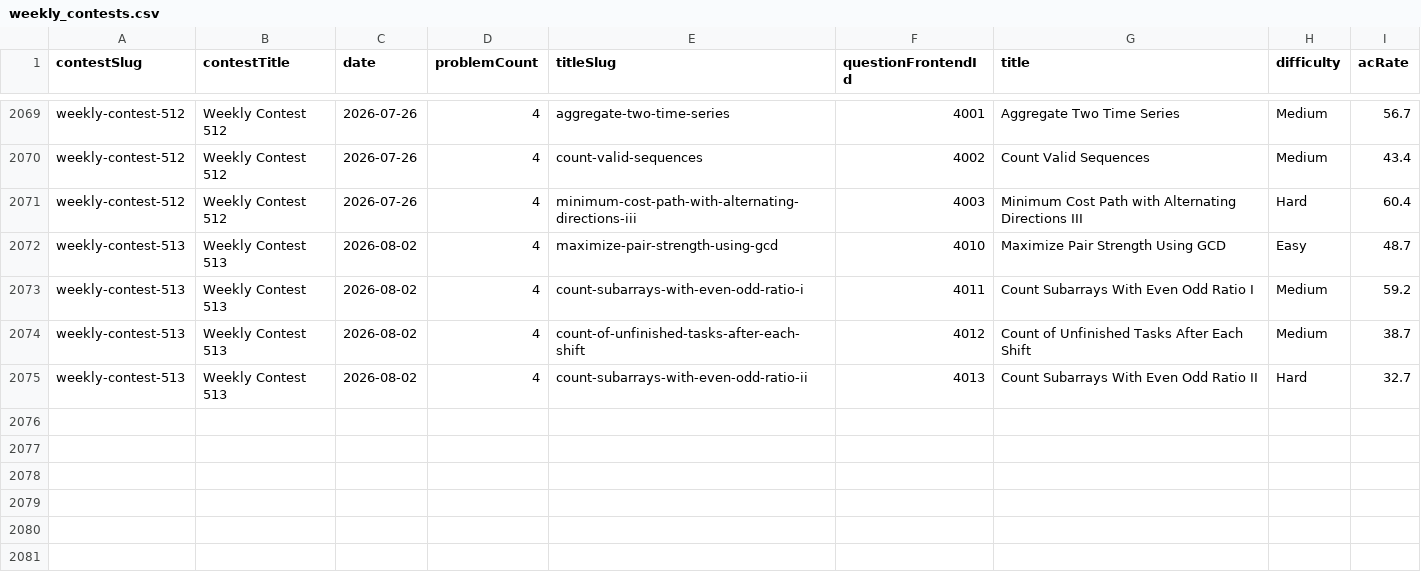
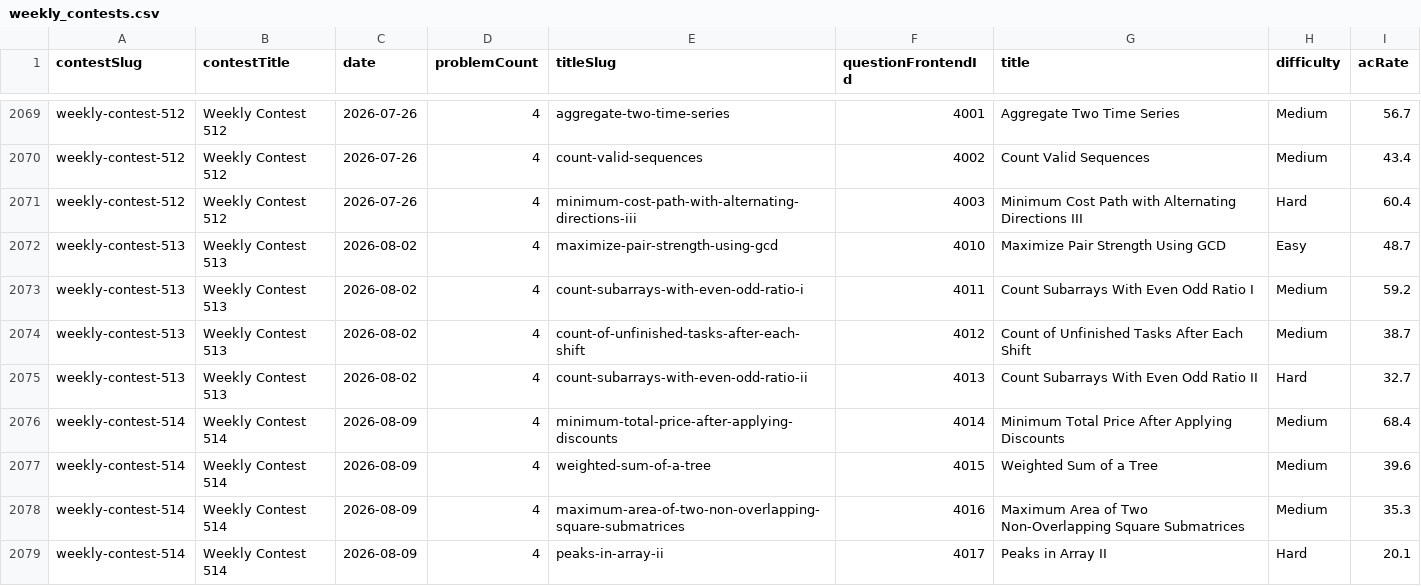
Before and after one commit to joric/leetcode, a CSV file: weekly_contests.csv, drawn as a sheet; only a part is shown, gaps mark what is left out; the diff names each change by its address in the sheet, - before the commit and + after, or states it on an @@ line.

```diff
--- a/weekly_contests.csv
+++ b/weekly_contests.csv
+row 2076: weekly-contest-514 | Weekly Contest 514 | 2026-08-09 | 4 | minimum-total-price-after-applying-discounts | 4014 | Minimum Total Price After Applying Discounts | Medium | 68.4
+row 2077: weekly-contest-514 | Weekly Contest 514 | 2026-08-09 | 4 | weighted-sum-of-a-tree | 4015 | Weighted Sum of a Tree | Medium | 39.6
+row 2078: weekly-contest-514 | Weekly Contest 514 | 2026-08-09 | 4 | maximum-area-of-two-non-overlapping-square-submatrices | 4016 | Maximum Area of Two Non-Overlapping Square Submatrices | Medium | 35.3
+row 2079: weekly-contest-514 | Weekly Contest 514 | 2026-08-09 | 4 | peaks-in-array-ii | 4017 | Peaks in Array II | Hard | 20.1
```
